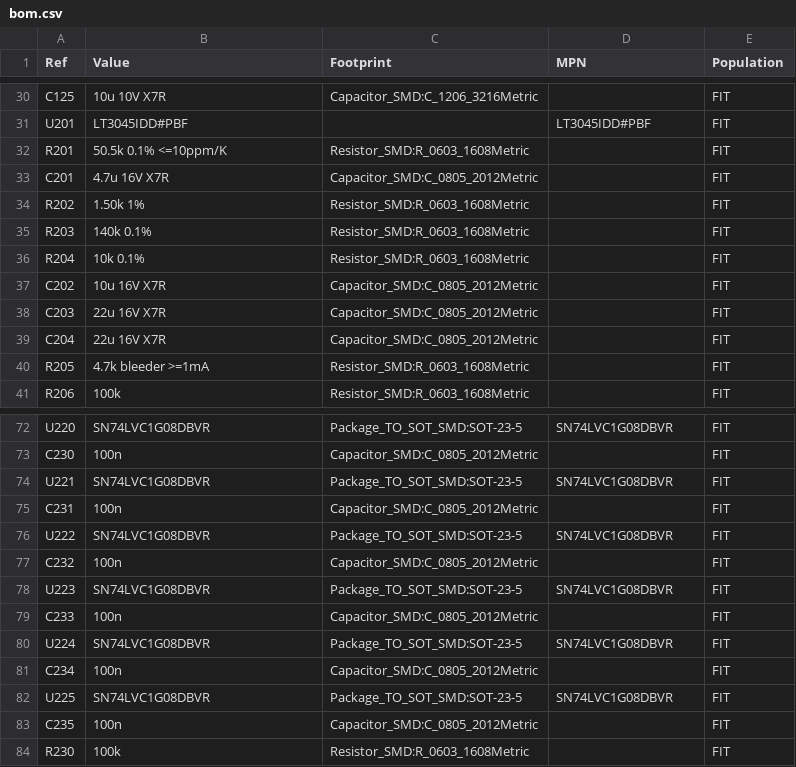
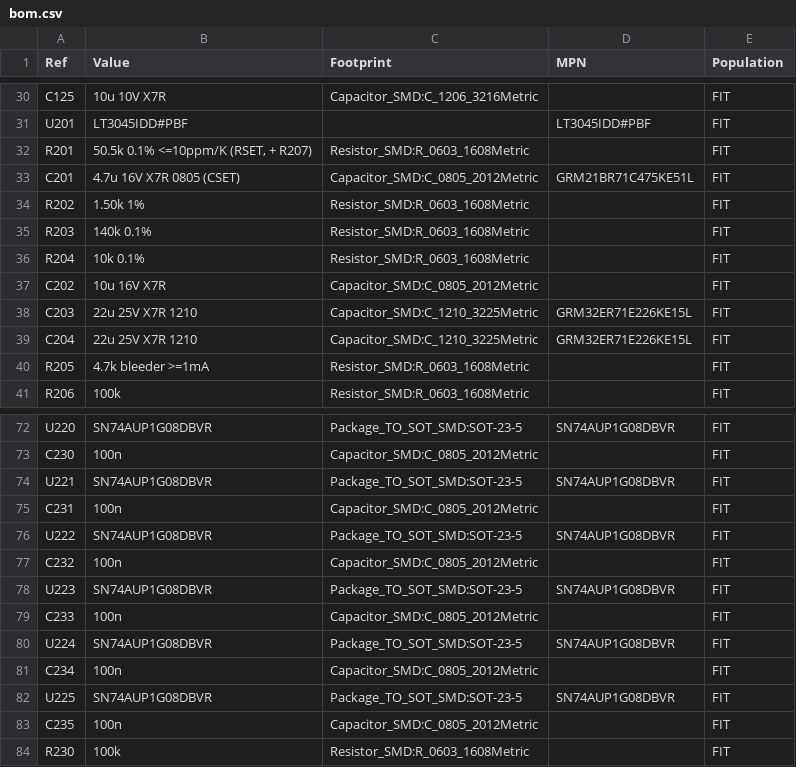
Before and after one commit to MariusFauteux/EEG-PCB, a CSV file: hardware/bom.csv, drawn as a sheet; only a part is shown, gaps mark what is left out; the diff covers the shown part only; the diff names each change by its address in the sheet, - before the commit and + after, or states it on an @@ line.

```diff
--- a/hardware/bom.csv
+++ b/hardware/bom.csv
-B32 (Value): 50.5k 0.1% <=10ppm/K
+B32 (Value): 50.5k 0.1% <=10ppm/K (RSET, + R207)
-B33 (Value): 4.7u 16V X7R
+B33 (Value): 4.7u 16V X7R 0805 (CSET)
-D33 (MPN): (empty)
+D33 (MPN): GRM21BR71C475KE51L
-B38:B39 (Value): 22u 16V X7R
+B38:B39 (Value): 22u 25V X7R 1210
-C38:C39 (Footprint): Capacitor_SMD:C_0805_2012Metric
+C38:C39 (Footprint): Capacitor_SMD:C_1210_3225Metric
-D38:D39 (MPN): (empty)
+D38:D39 (MPN): GRM32ER71E226KE15L
-B72 (Value): SN74LVC1G08DBVR
+B72 (Value): SN74AUP1G08DBVR
-D72 (MPN): SN74LVC1G08DBVR
+D72 (MPN): SN74AUP1G08DBVR
-B74 (Value): SN74LVC1G08DBVR
+B74 (Value): SN74AUP1G08DBVR
-D74 (MPN): SN74LVC1G08DBVR
+D74 (MPN): SN74AUP1G08DBVR
-B76 (Value): SN74LVC1G08DBVR
+B76 (Value): SN74AUP1G08DBVR
-D76 (MPN): SN74LVC1G08DBVR
+D76 (MPN): SN74AUP1G08DBVR
-B78 (Value): SN74LVC1G08DBVR
+B78 (Value): SN74AUP1G08DBVR
-D78 (MPN): SN74LVC1G08DBVR
+D78 (MPN): SN74AUP1G08DBVR
-B80 (Value): SN74LVC1G08DBVR
+B80 (Value): SN74AUP1G08DBVR
-D80 (MPN): SN74LVC1G08DBVR
+D80 (MPN): SN74AUP1G08DBVR
-B82 (Value): SN74LVC1G08DBVR
+B82 (Value): SN74AUP1G08DBVR
-D82 (MPN): SN74LVC1G08DBVR
+D82 (MPN): SN74AUP1G08DBVR
```
Also changed, not shown: 8 added rows and 30 edited cells elsewhere in this file, 46 other files.
